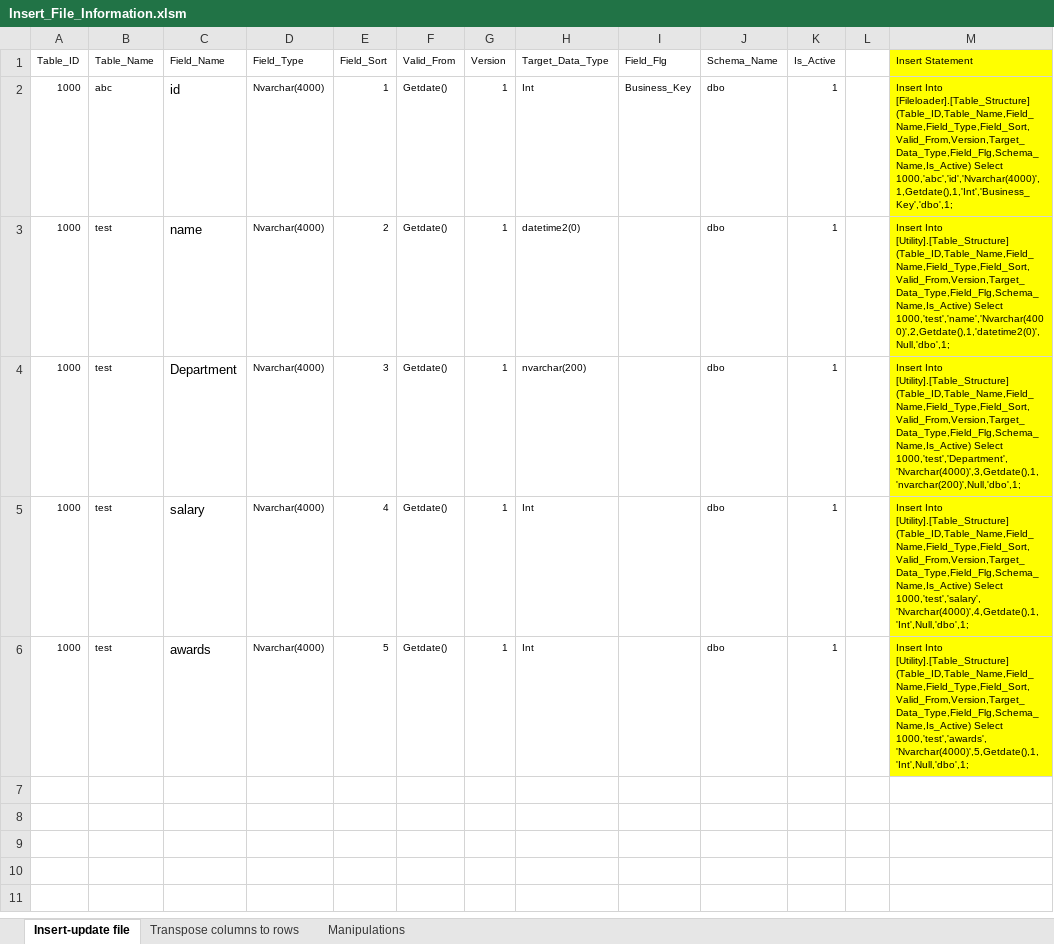
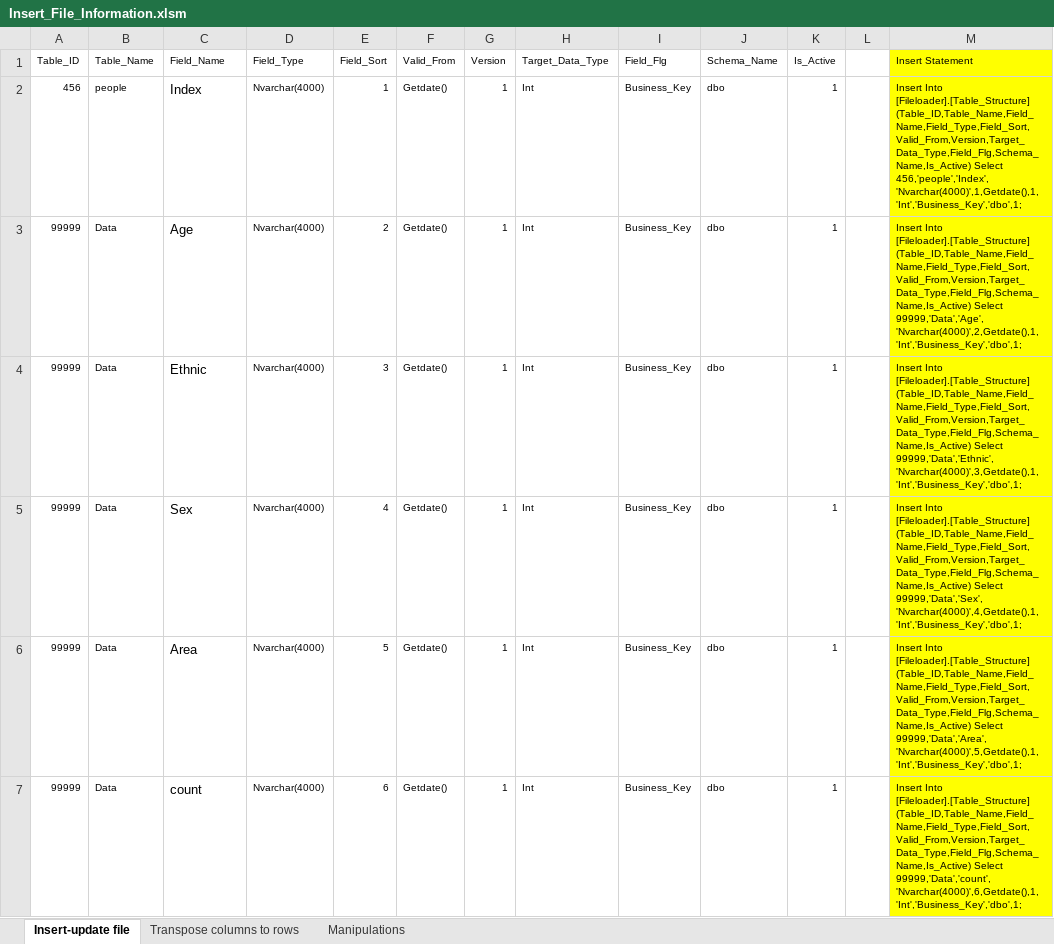
Before and after one commit to AnalyticsNova/Flat-Files-Ingestion-With-Azure-Functions, an Excel workbook: Insert_File_Information.xlsm, sheet Insert-update file, drawn as a sheet; values as stored, in another font and other column widths than the file's, no borders; the diff names each change by its address in the sheet, - before the commit and + after, or states it on an @@ line.

```diff
--- a/Insert_File_Information.xlsm (sheet Insert-update file)
+++ b/Insert_File_Information.xlsm (sheet Insert-update file)
-A2 (Table_ID): 1000
+A2 (Table_ID): 456
-B2 (Table_Name): abc
+B2 (Table_Name): people
-C2 (Field_Name): id
+C2 (Field_Name): Index
-M2 (Insert Statement): …(Table_ID,Table_Name,Field_Name,Field_Type,Field_Sort,Valid_From,Version,Target_Data_Type,Field_Flg,Schema_Name,Is_Active) Select 1000,'abc','id','Nvarchar(4000)',1,Getdate(),1,'Int','Business_Key','dbo',1;
+M2 (Insert Statement): …(Table_ID,Table_Name,Field_Name,Field_Type,Field_Sort,Valid_From,Version,Target_Data_Type,Field_Flg,Schema_Name,Is_Active) Select 456,'people','Index','Nvarchar(4000)',1,Getdate(),1,'Int','Business_Key','dbo',1;
-A3:A6 (Table_ID): 1000
+A3:A6 (Table_ID): 99999
-B3:B6 (Table_Name): test
+B3:B6 (Table_Name): Data
-C3 (Field_Name): name
+C3 (Field_Name): Age
-H3 (Target_Data_Type): datetime2(0)
+H3 (Target_Data_Type): Int
-I3:I6 (Field_Flg): (empty)
+I3:I6 (Field_Flg): Business_Key
-M3 (Insert Statement): Insert Into [Utility].[Table_Structure] (Table_ID,Table_Name,Field_Name,Field_Type,Field_Sort,Valid_From,Version,Target_Data_Type,Field_Flg,Schema_Name,Is_Active) Select 1000,'test','name','Nvarchar(4000)',2,Getdate(),1,'datetime2(0)',Null,'dbo',1;
+M3 (Insert Statement): Insert Into [Fileloader].[Table_Structure] (Table_ID,Table_Name,Field_Name,Field_Type,Field_Sort,Valid_From,Version,Target_Data_Type,Field_Flg,Schema_Name,Is_Active) Select 99999,'Data','Age','Nvarchar(4000)',2,Getdate(),1,'Int','Business_Key','dbo',1;
-C4 (Field_Name): Department
+C4 (Field_Name): Ethnic
-H4 (Target_Data_Type): nvarchar(200)
+H4 (Target_Data_Type): Int
-M4 (Insert Statement): Insert Into [Utility].[Table_Structure] (Table_ID,Table_Name,Field_Name,Field_Type,Field_Sort,Valid_From,Version,Target_Data_Type,Field_Flg,Schema_Name,Is_Active) Select 1000,'test','Department','Nvarchar(4000)',3,Getdate(),1,'nvarchar(200)',Null,'dbo',1;
+M4 (Insert Statement): Insert Into [Fileloader].[Table_Structure] (Table_ID,Table_Name,Field_Name,Field_Type,Field_Sort,Valid_From,Version,Target_Data_Type,Field_Flg,Schema_Name,Is_Active) Select 99999,'Data','Ethnic','Nvarchar(4000)',3,Getdate(),1,'Int','Business_Key','dbo',1;
-C5 (Field_Name): salary
+C5 (Field_Name): Sex
-M5 (Insert Statement): Insert Into [Utility].[Table_Structure] (Table_ID,Table_Name,Field_Name,Field_Type,Field_Sort,Valid_From,Version,Target_Data_Type,Field_Flg,Schema_Name,Is_Active) Select 1000,'test','salary','Nvarchar(4000)',4,Getdate(),1,'Int',Null,'dbo',1;
+M5 (Insert Statement): Insert Into [Fileloader].[Table_Structure] (Table_ID,Table_Name,Field_Name,Field_Type,Field_Sort,Valid_From,Version,Target_Data_Type,Field_Flg,Schema_Name,Is_Active) Select 99999,'Data','Sex','Nvarchar(4000)',4,Getdate(),1,'Int','Business_Key','dbo',1;
-C6 (Field_Name): awards
+C6 (Field_Name): Area
-M6 (Insert Statement): Insert Into [Utility].[Table_Structure] (Table_ID,Table_Name,Field_Name,Field_Type,Field_Sort,Valid_From,Version,Target_Data_Type,Field_Flg,Schema_Name,Is_Active) Select 1000,'test','awards','Nvarchar(4000)',5,Getdate(),1,'Int',Null,'dbo',1;
+M6 (Insert Statement): Insert Into [Fileloader].[Table_Structure] (Table_ID,Table_Name,Field_Name,Field_Type,Field_Sort,Valid_From,Version,Target_Data_Type,Field_Flg,Schema_Name,Is_Active) Select 99999,'Data','Area','Nvarchar(4000)',5,Getdate(),1,'Int','Business_Key','dbo',1;
+row 7: 99999 | Data | count | Nvarchar(4000) | 6 | Getdate() | 1 | Int | Business_Key | dbo | 1 |  | Insert Into [Fileloader].[Table_Structure] (Table_ID,Table_Name,Field_Name,Field_Type,Field_Sort,Valid_From,Version,Target_Data_Type,Field_Flg,Schema_Name,Is_Active) Select 99999,'Data','count','Nvarchar(4000)',6,Getdate(),1,'Int','Business_Key','dbo',1;
```
Also changed, not shown: sheet Manipulations, sheet Transpose columns to rows, 17 other files.
